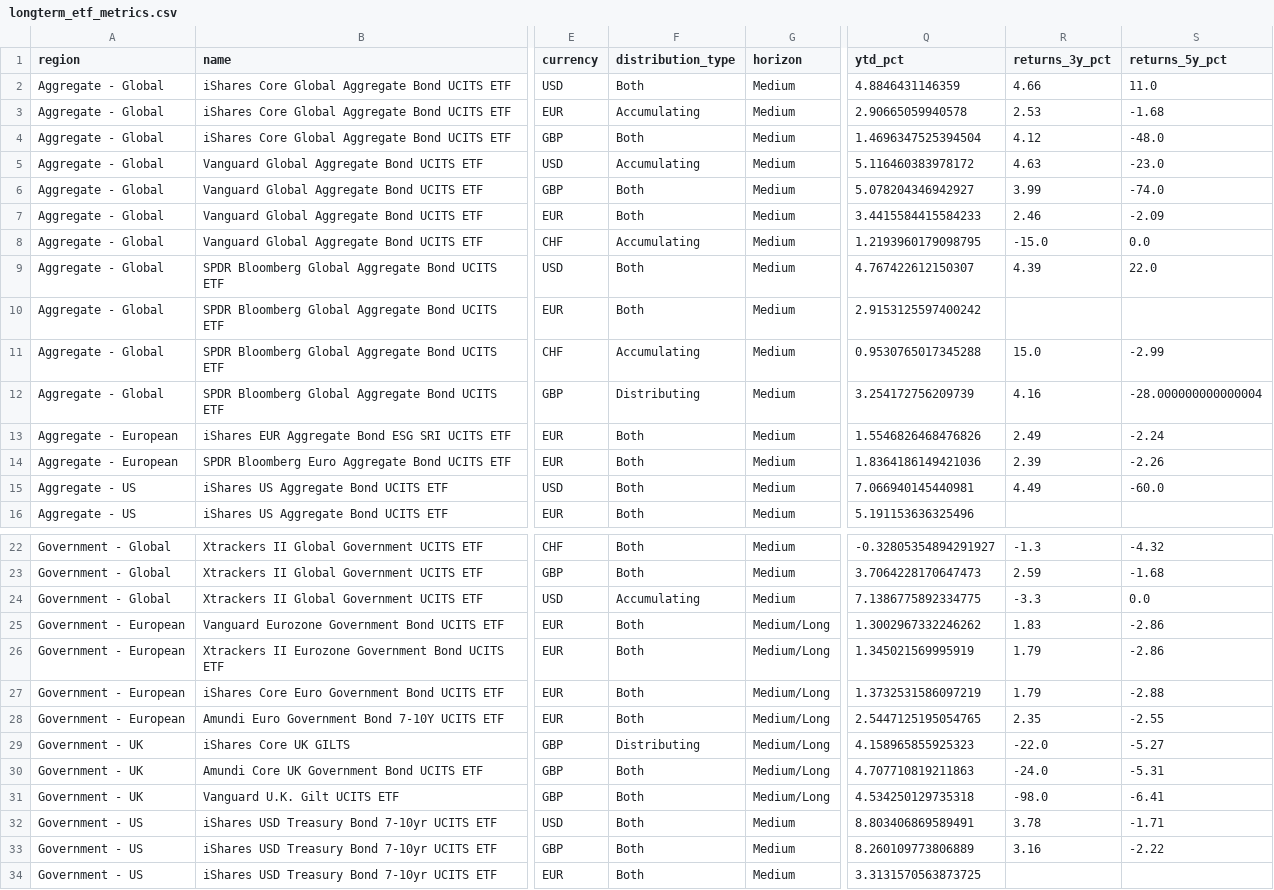
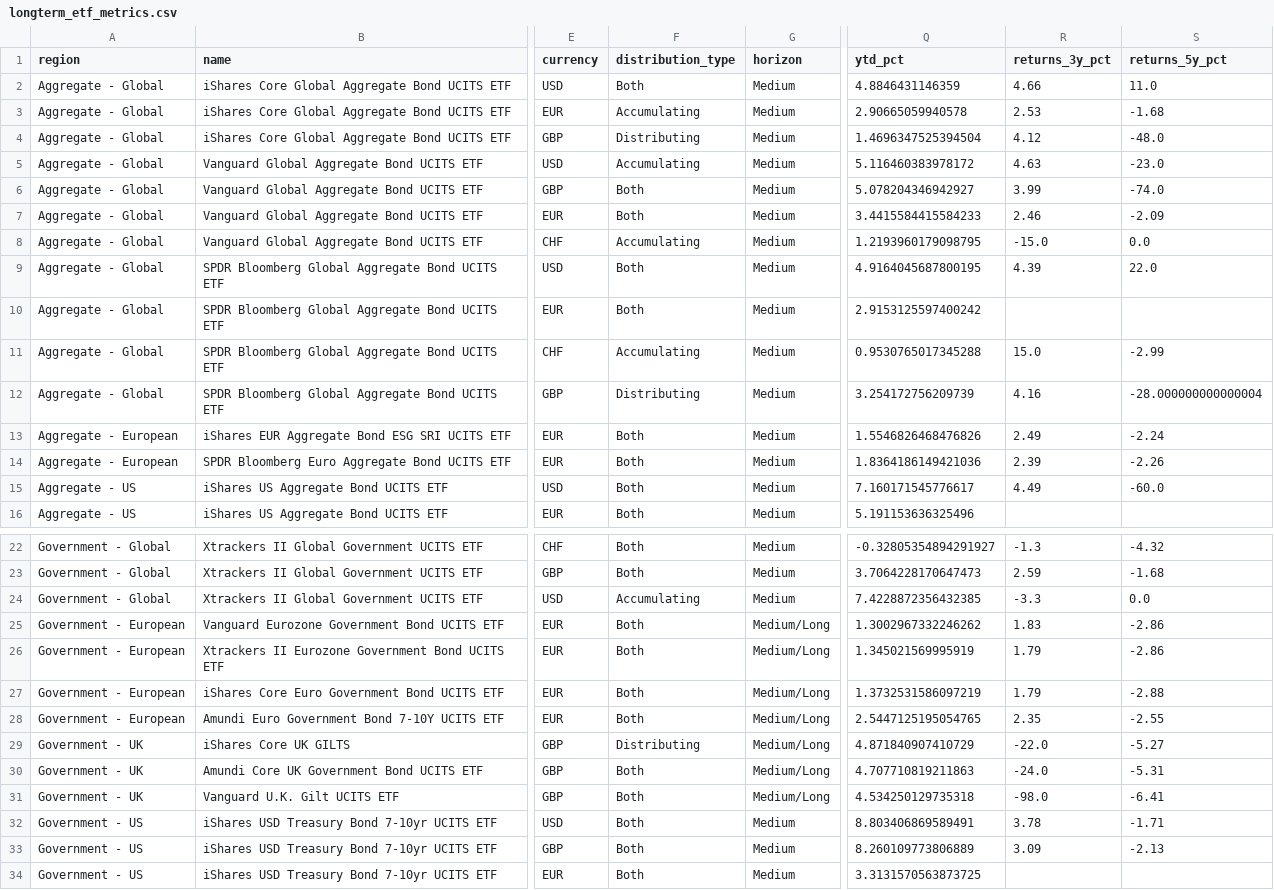
Before and after one commit to bankeronwheels/quilt-outputs, a CSV file: longterm_etf_metrics.csv, drawn as a sheet; only a part is shown, gaps mark what is left out; the diff names each change by its address in the sheet, - before the commit and + after, or states it on an @@ line.

Commit message:
Update longterm ETF data (CSV + JSON + Excel prices) [skip ci]

```diff
--- a/longterm_etf_metrics.csv
+++ b/longterm_etf_metrics.csv
-F4 (distribution_type): Both
+F4 (distribution_type): Distributing
-Q9 (ytd_pct): 4.767422612150307
+Q9 (ytd_pct): 4.9164045687800195
-Q15 (ytd_pct): 7.066940145440981
+Q15 (ytd_pct): 7.160171545776617
-Q24 (ytd_pct): 7.1386775892334775
+Q24 (ytd_pct): 7.4228872356432385
-Q29 (ytd_pct): 4.158965855925323
+Q29 (ytd_pct): 4.871840907410729
-R33 (returns_3y_pct): 3.16
+R33 (returns_3y_pct): 3.09
-S33 (returns_5y_pct): -2.22
+S33 (returns_5y_pct): -2.13
```
Also changed, not shown: 2 other files.
